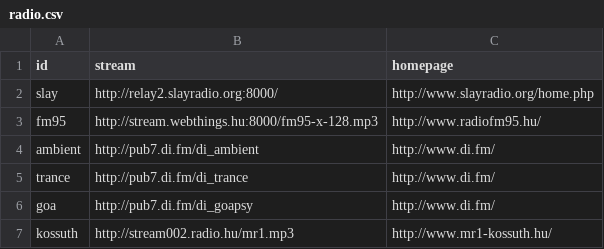
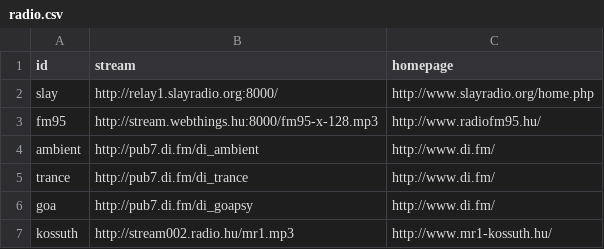
Before and after one commit to jabbalaci/PrimCom, a CSV file: apps/assets/radio.csv, drawn as a sheet.

```diff
--- a/apps/assets/radio.csv
+++ b/apps/assets/radio.csv
@@ -1,3 +1,3 @@
 id;stream;homepage
-slay;http://relay2.slayradio.org:8000/;http://www.slayradio.org/home.php
+slay;http://relay1.slayradio.org:8000/;http://www.slayradio.org/home.php
 fm95;http://stream.webthings.hu:8000/fm95-x-128.mp3;http://www.radiofm95.hu/
```
Also changed, not shown: 3 other files.
